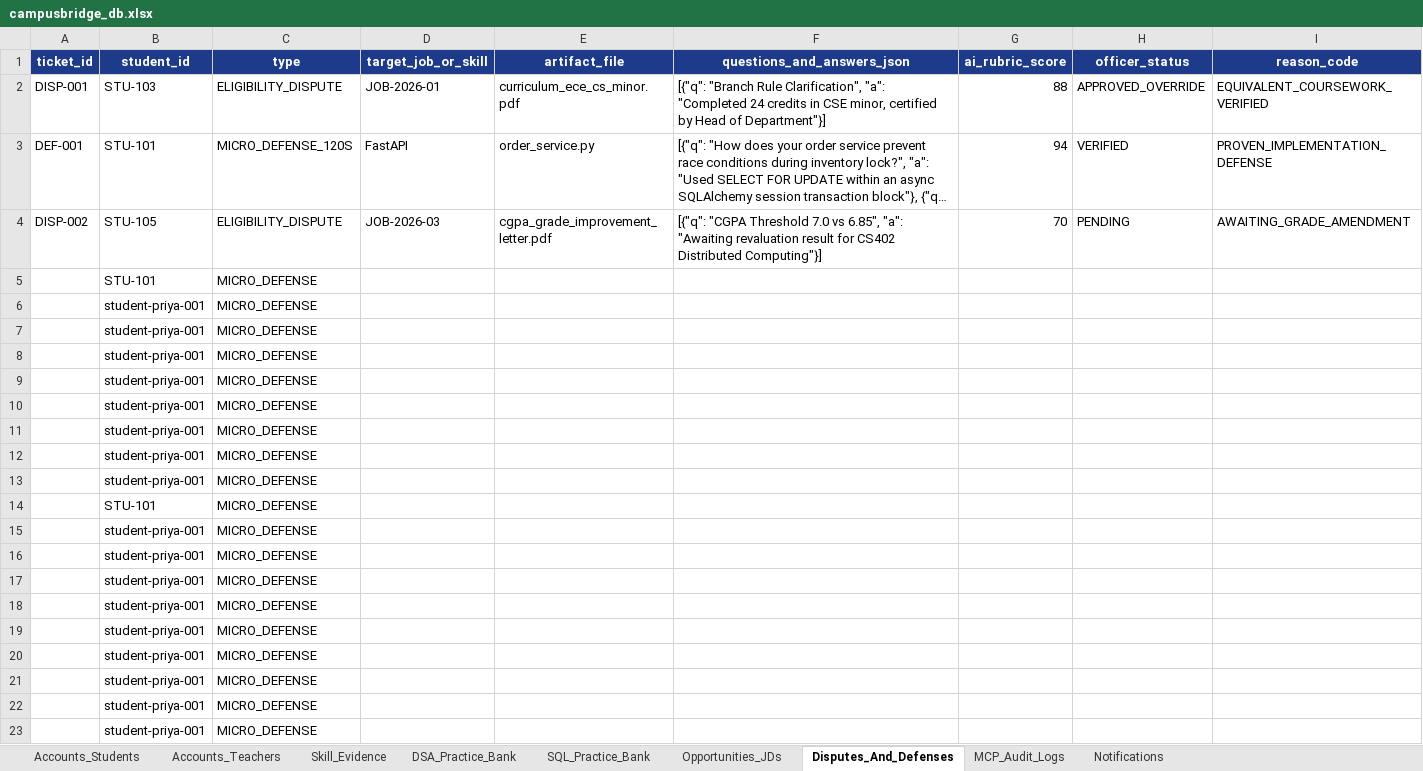
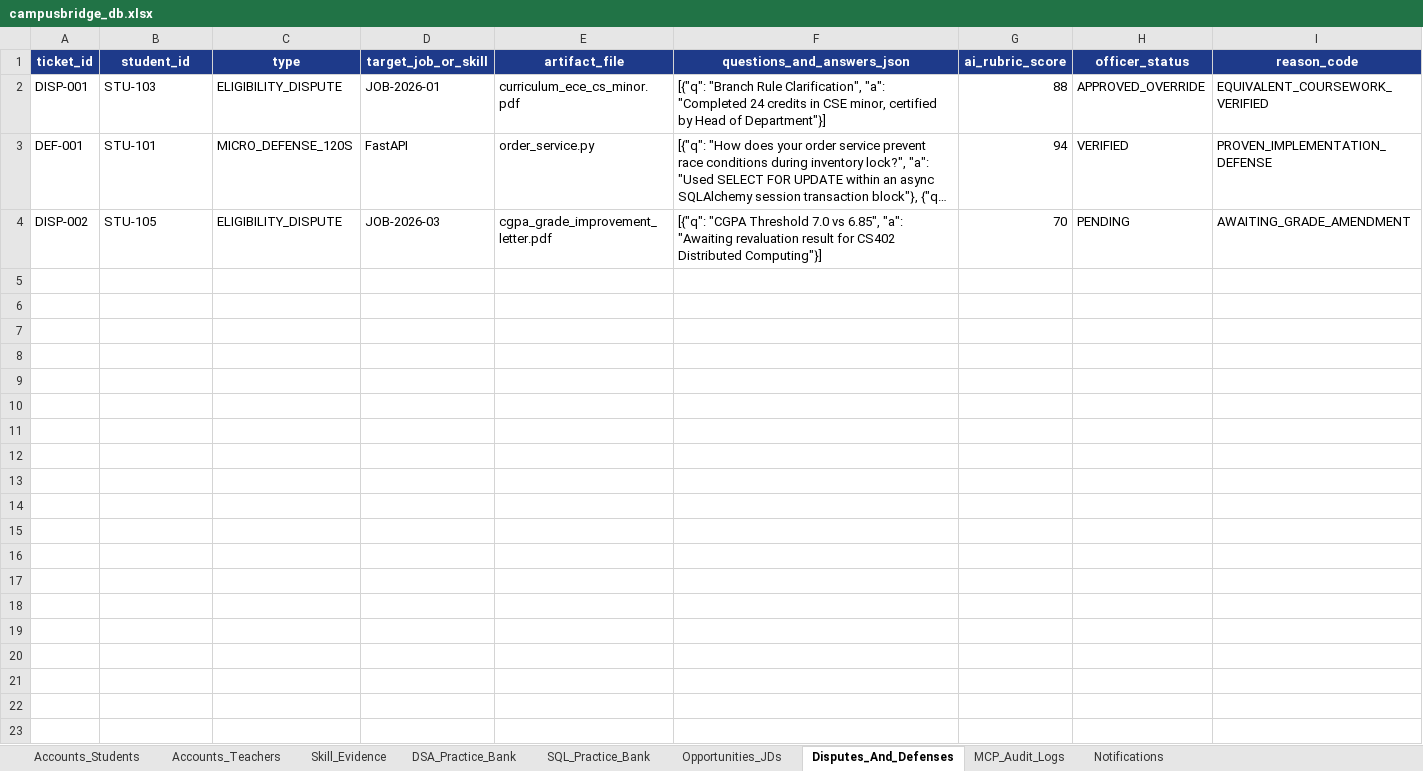
Before and after one commit to Arijeet223/jklu_campusbridge, an Excel workbook: data/campusbridge_db.xlsx, sheet Disputes_And_Defenses, drawn as a sheet; only a part is shown; long unchanged cells end in …; values as stored, in another font and other column widths than the file's, no borders; the diff covers the shown part only; the diff names each change by its address in the sheet, - before the commit and + after, or states it on an @@ line.

```diff
--- a/data/campusbridge_db.xlsx (sheet Disputes_And_Defenses)
+++ b/data/campusbridge_db.xlsx (sheet Disputes_And_Defenses)
-row 5:  | STU-101 | MICRO_DEFENSE
-row 6:  | student-priya-001 | MICRO_DEFENSE
-row 7:  | student-priya-001 | MICRO_DEFENSE
-row 8:  | student-priya-001 | MICRO_DEFENSE
-row 9:  | student-priya-001 | MICRO_DEFENSE
-row 10:  | student-priya-001 | MICRO_DEFENSE
-row 11:  | student-priya-001 | MICRO_DEFENSE
-row 12:  | student-priya-001 | MICRO_DEFENSE
-row 13:  | student-priya-001 | MICRO_DEFENSE
-row 14:  | STU-101 | MICRO_DEFENSE
-row 15:  | student-priya-001 | MICRO_DEFENSE
-row 16:  | student-priya-001 | MICRO_DEFENSE
-row 17:  | student-priya-001 | MICRO_DEFENSE
-row 18:  | student-priya-001 | MICRO_DEFENSE
-row 19:  | student-priya-001 | MICRO_DEFENSE
-row 20:  | student-priya-001 | MICRO_DEFENSE
-row 21:  | student-priya-001 | MICRO_DEFENSE
-row 22:  | student-priya-001 | MICRO_DEFENSE
-row 23:  | student-priya-001 | MICRO_DEFENSE
```
Also changed, not shown: 11 removed rows elsewhere in this sheet, sheet Skill_Evidence, sheet MCP_Audit_Logs, sheet Notifications, sheet Accounts_Students, sheet Opportunities_JDs, sheet DSA_Practice_Bank, 37 other files.
